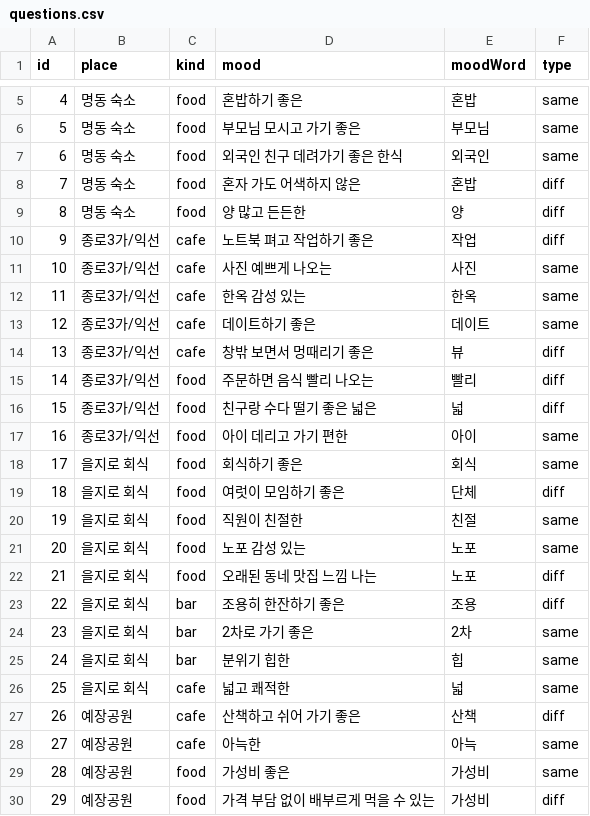
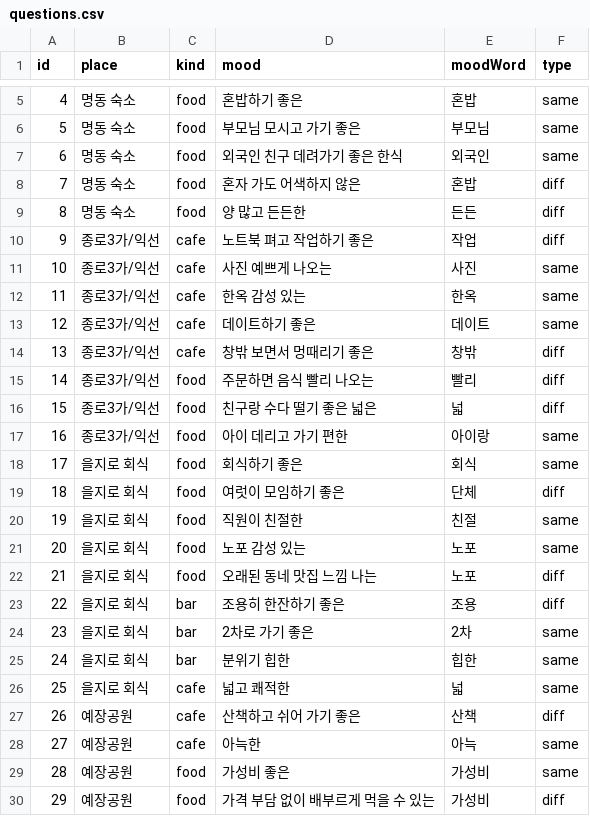
Before and after one commit to s-yejii/chakchak-trip, a CSV file: docs/rag-eval/questions.csv, drawn as a sheet; only a part is shown, gaps mark what is left out.

```diff
--- a/docs/rag-eval/questions.csv
+++ b/docs/rag-eval/questions.csv
@@ -8,3 +8,3 @@ id,place,kind,mood,moodWord,type
 7,명동 숙소,food,혼자 가도 어색하지 않은,혼밥,diff
-8,명동 숙소,food,양 많고 든든한,양,diff
+8,명동 숙소,food,양 많고 든든한,든든,diff
 9,종로3가/익선,cafe,노트북 펴고 작업하기 좋은,작업,diff
@@ -13,6 +13,6 @@ id,place,kind,mood,moodWord,type
 12,종로3가/익선,cafe,데이트하기 좋은,데이트,same
-13,종로3가/익선,cafe,창밖 보면서 멍때리기 좋은,뷰,diff
+13,종로3가/익선,cafe,창밖 보면서 멍때리기 좋은,창밖,diff
 14,종로3가/익선,food,주문하면 음식 빨리 나오는,빨리,diff
 15,종로3가/익선,food,친구랑 수다 떨기 좋은 넓은,넓,diff
-16,종로3가/익선,food,아이 데리고 가기 편한,아이,same
+16,종로3가/익선,food,아이 데리고 가기 편한,아이랑,same
 17,을지로 회식,food,회식하기 좋은,회식,same
@@ -24,3 +24,3 @@ id,place,kind,mood,moodWord,type
 23,을지로 회식,bar,2차로 가기 좋은,2차,same
-24,을지로 회식,bar,분위기 힙한,힙,same
+24,을지로 회식,bar,분위기 힙한,힙한,same
 25,을지로 회식,cafe,넓고 쾌적한,넓,same
```
Also changed, not shown: 2 other files.
